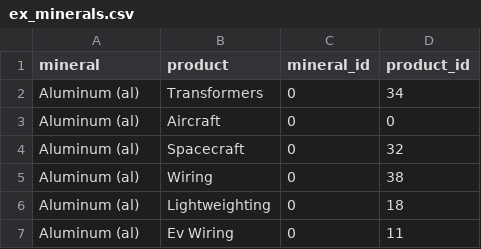
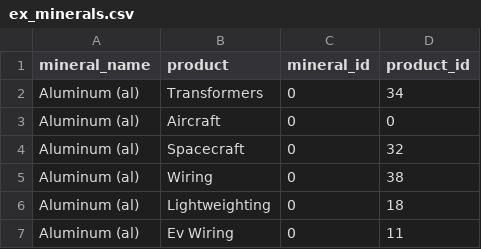
Before and after one commit to sleveckis/graph-db-csv-repo, a CSV file: ex_minerals.csv, drawn as a sheet; only a part is shown.

Commit message:
added tables for brnsf and manuf sites

```diff
--- a/ex_minerals.csv
+++ b/ex_minerals.csv
@@ -1,2 +1,2 @@
-mineral,product,mineral_id,product_id
+mineral_name,product,mineral_id,product_id
 Aluminum (al),Transformers,0,34
```
Also changed, not shown: ex_products.csv, 2 other files.
